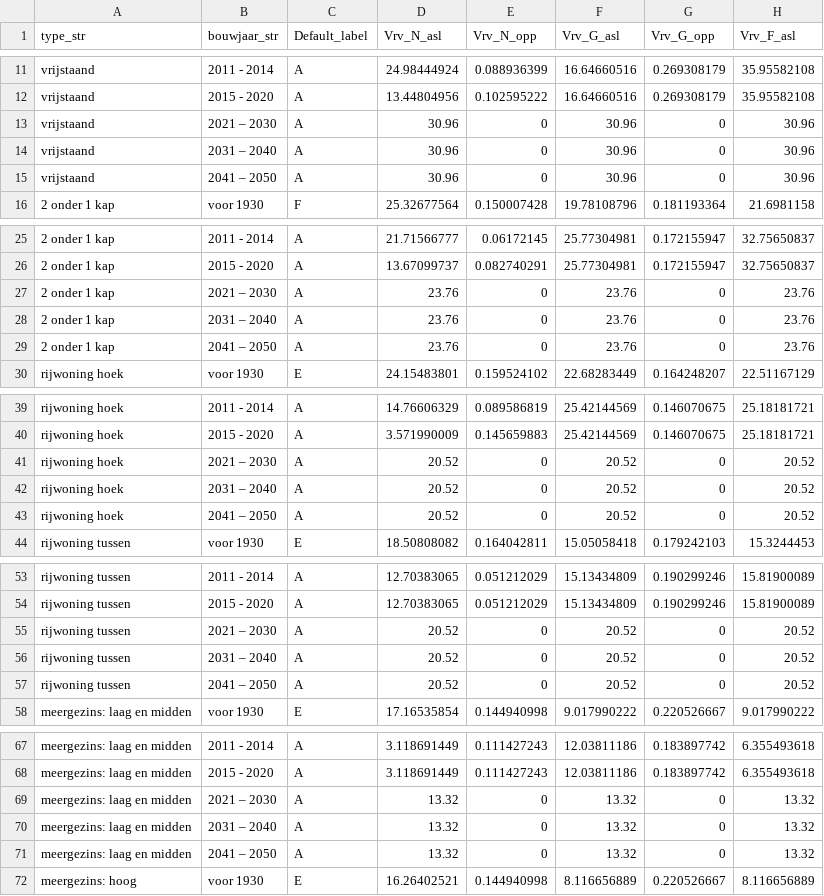
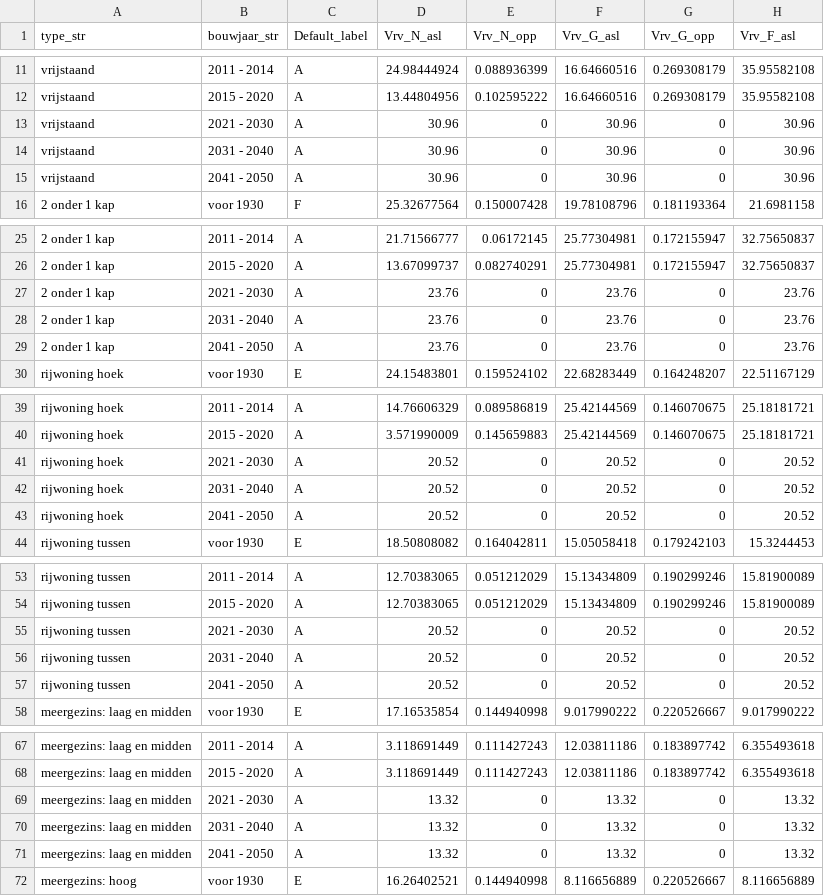
Before and after one commit to RuudvandenWijngaart/VestaDV, a CSV file: data/20210420_Woningen_BAG.csv, drawn as a sheet; only a part is shown, gaps mark what is left out; the diff covers the shown part only; the diff names each change by its address in the sheet, - before the commit and + after, or states it on an @@ line.

Commit message:
Bouwjaarklassen nieuw/bestaand gelijkgetrokken

```diff
--- a/data/20210420_Woningen_BAG.csv
+++ b/data/20210420_Woningen_BAG.csv
-B13 (bouwjaar_str): 2021 – 2030
+B13 (bouwjaar_str): 2021 - 2030
-B14 (bouwjaar_str): 2031 – 2040
+B14 (bouwjaar_str): 2031 - 2040
-B15 (bouwjaar_str): 2041 – 2050
+B15 (bouwjaar_str): 2041 - 2050
-B27 (bouwjaar_str): 2021 – 2030
+B27 (bouwjaar_str): 2021 - 2030
-B28 (bouwjaar_str): 2031 – 2040
+B28 (bouwjaar_str): 2031 - 2040
-B29 (bouwjaar_str): 2041 – 2050
+B29 (bouwjaar_str): 2041 - 2050
-B41 (bouwjaar_str): 2021 – 2030
+B41 (bouwjaar_str): 2021 - 2030
-B42 (bouwjaar_str): 2031 – 2040
+B42 (bouwjaar_str): 2031 - 2040
-B43 (bouwjaar_str): 2041 – 2050
+B43 (bouwjaar_str): 2041 - 2050
-B55 (bouwjaar_str): 2021 – 2030
+B55 (bouwjaar_str): 2021 - 2030
-B56 (bouwjaar_str): 2031 – 2040
+B56 (bouwjaar_str): 2031 - 2040
-B57 (bouwjaar_str): 2041 – 2050
+B57 (bouwjaar_str): 2041 - 2050
-B69 (bouwjaar_str): 2021 – 2030
+B69 (bouwjaar_str): 2021 - 2030
-B70 (bouwjaar_str): 2031 – 2040
+B70 (bouwjaar_str): 2031 - 2040
-B71 (bouwjaar_str): 2041 – 2050
+B71 (bouwjaar_str): 2041 - 2050
```
Also changed, not shown: 3 edited cells elsewhere in this file, 7 other files.
